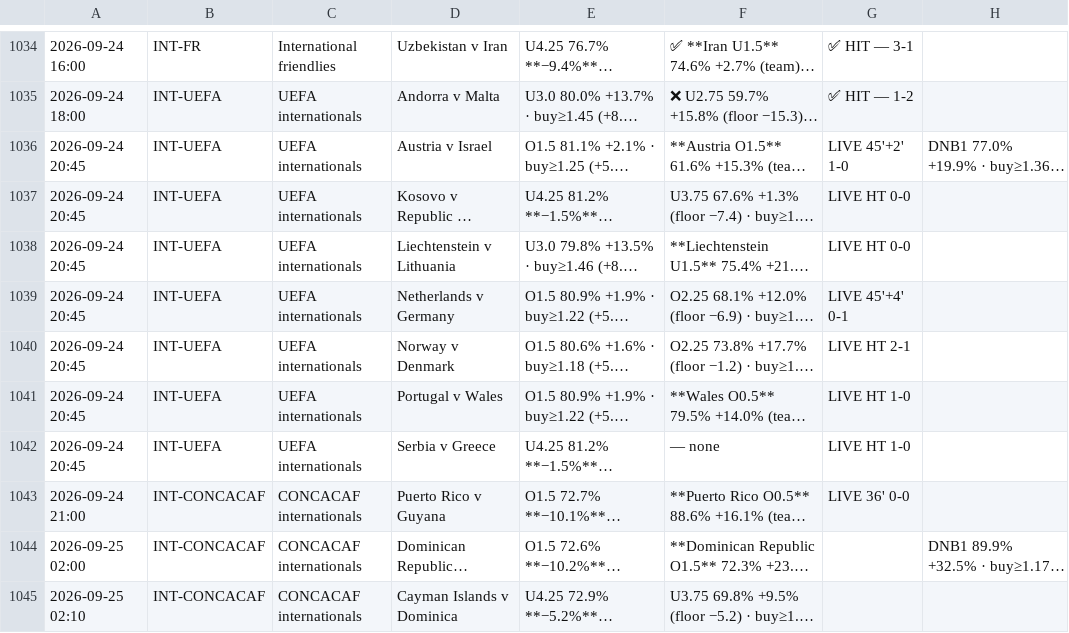
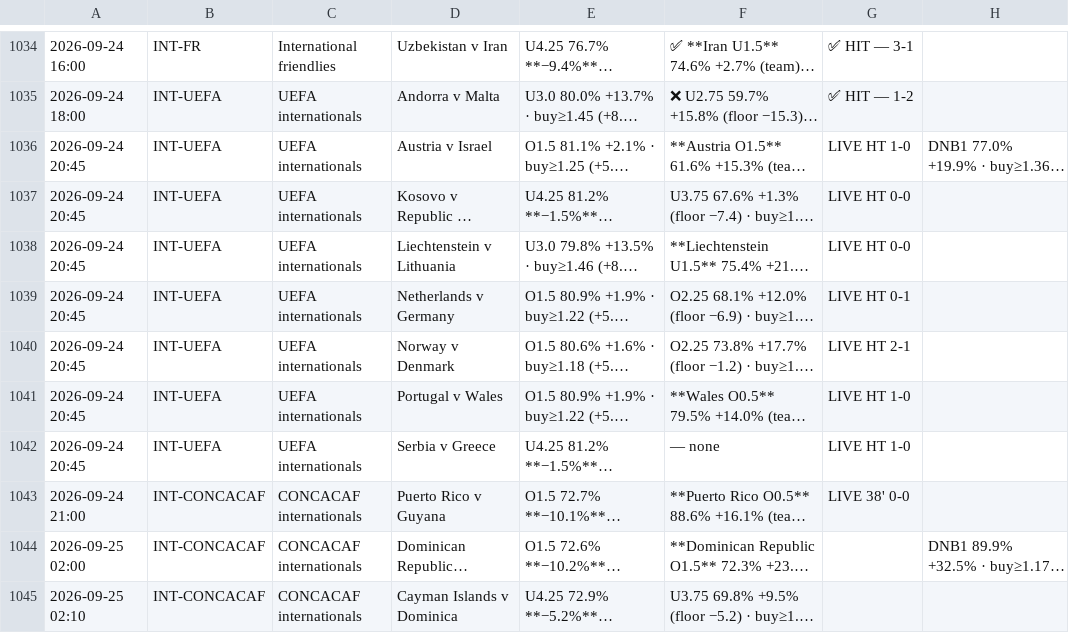
Before and after one commit to jansonprotocol/tempo-guard, a TSV file: config/fixtures.tsv, drawn as a sheet; only a part is shown, gaps mark what is left out; long unchanged cells end in …; the diff names each change by its address in the sheet, - before the commit and + after, or states it on an @@ line.

```diff
--- a/config/fixtures.tsv
+++ b/config/fixtures.tsv
-G1036: LIVE 45'+2' 1-0
+G1036: LIVE HT 1-0
-G1039: LIVE 45'+4' 0-1
+G1039: LIVE HT 0-1
-G1043: LIVE 36' 0-0
+G1043: LIVE 38' 0-0
```
Also changed, not shown: 4 other files.
